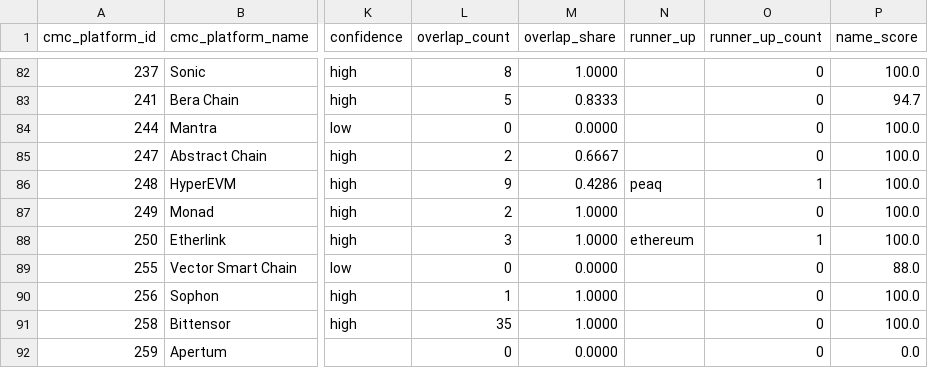
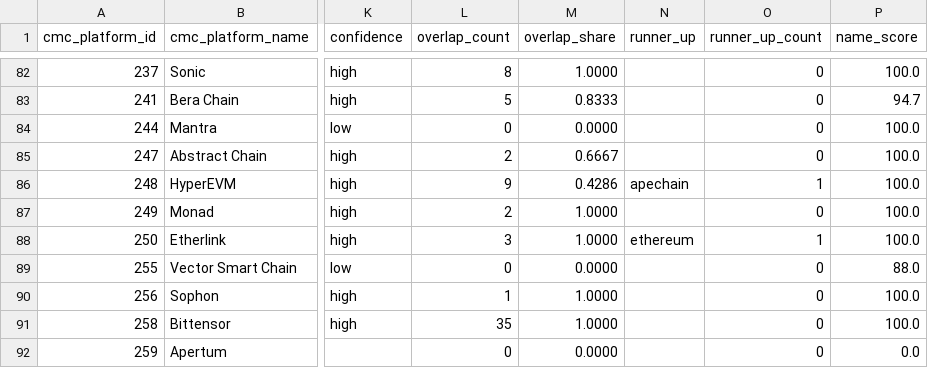
Before and after one commit to sachiew/cg-id-map, a CSV file: data/networks_cmc_cg.csv, drawn as a sheet; only a part is shown, gaps mark what is left out; the diff covers the shown part only; the diff names each change by its address in the sheet, - before the commit and + after, or states it on an @@ line.

```diff
--- a/data/networks_cmc_cg.csv
+++ b/data/networks_cmc_cg.csv
-N86 (runner_up): peaq
+N86 (runner_up): apechain
```
Also changed, not shown: 17 edited cells elsewhere in this file, data/cmc_to_cg.csv, data/review_queue.csv, 4 other files.
